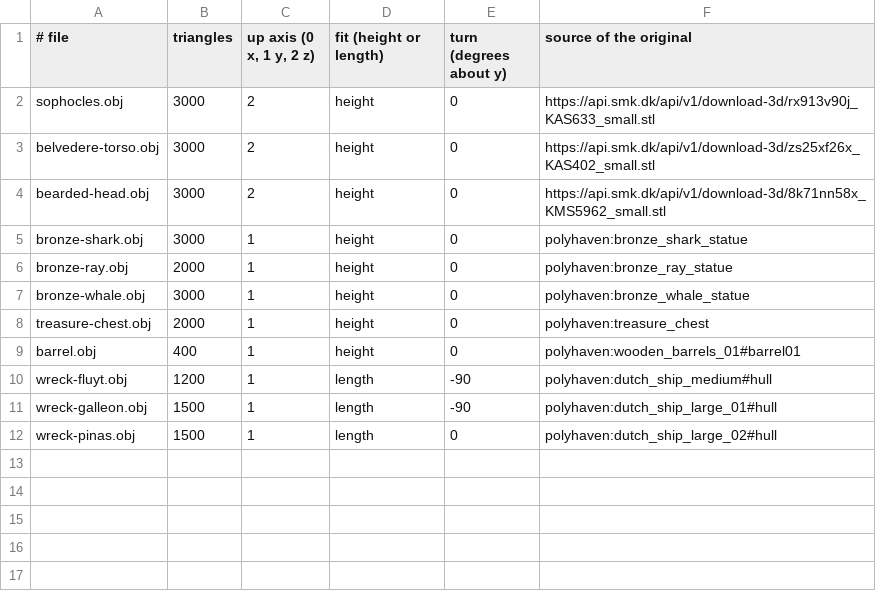
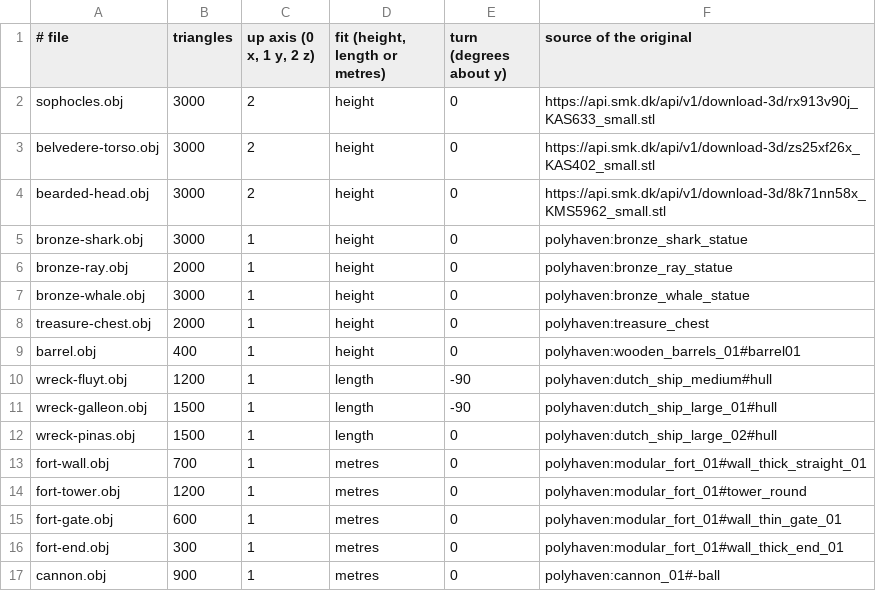
Before and after one commit to johnnyvdberg/SpotifyRound, a TSV file: assets/models/models.tsv, drawn as a sheet.

```diff
--- a/assets/models/models.tsv
+++ b/assets/models/models.tsv
@@ -1,2 +1,2 @@
-# file	triangles	up axis (0 x, 1 y, 2 z)	fit (height or length)	turn (degrees about y)	source of the original
+# file	triangles	up axis (0 x, 1 y, 2 z)	fit (height, length or metres)	turn (degrees about y)	source of the original
 sophocles.obj	3000	2	height	0	https://api.smk.dk/api/v1/download-3d/rx913v90j_KAS633_small.stl
@@ -12 +12,6 @@ wreck-galleon.obj	1500	1	length	-90	polyhaven:dutch_ship_large_01#hull
 wreck-pinas.obj	1500	1	length	0	polyhaven:dutch_ship_large_02#hull
+fort-wall.obj	700	1	metres	0	polyhaven:modular_fort_01#wall_thick_straight_01
+fort-tower.obj	1200	1	metres	0	polyhaven:modular_fort_01#tower_round
+fort-gate.obj	600	1	metres	0	polyhaven:modular_fort_01#wall_thin_gate_01
+fort-end.obj	300	1	metres	0	polyhaven:modular_fort_01#wall_thick_end_01
+cannon.obj	900	1	metres	0	polyhaven:cannon_01#-ball
```
Also changed, not shown: 14 other files.
